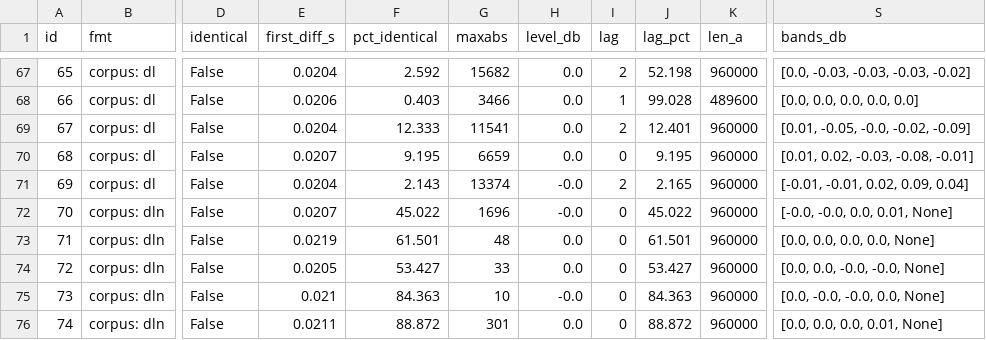
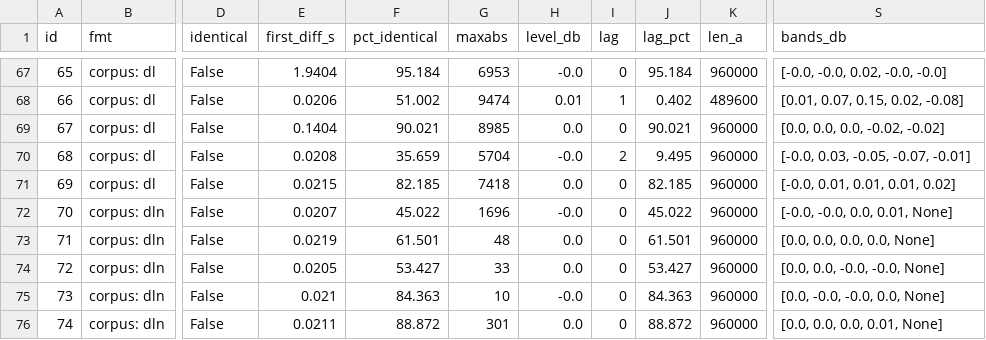
Before and after one commit to devloic/amigaplayer-rs, a TSV file: tools/refcmp-baseline.tsv, drawn as a sheet; only a part is shown, gaps mark what is left out; the diff covers the shown part only; the diff names each change by its address in the sheet, - before the commit and + after, or states it on an @@ line.

```diff
--- a/tools/refcmp-baseline.tsv
+++ b/tools/refcmp-baseline.tsv
-E67 (first_diff_s): 0.0204
+E67 (first_diff_s): 1.9404
-F67 (pct_identical): 2.592
+F67 (pct_identical): 95.184
-G67 (maxabs): 15682
+G67 (maxabs): 6953
-H67 (level_db): 0.0
+H67 (level_db): -0.0
-I67 (lag): 2
+I67 (lag): 0
-J67 (lag_pct): 52.198
+J67 (lag_pct): 95.184
-S67 (bands_db): [0.0, -0.03, -0.03, -0.03, -0.02]
+S67 (bands_db): [-0.0, -0.0, 0.02, -0.0, -0.0]
-F68 (pct_identical): 0.403
+F68 (pct_identical): 51.002
-G68 (maxabs): 3466
+G68 (maxabs): 9474
-H68 (level_db): 0.0
+H68 (level_db): 0.01
-J68 (lag_pct): 99.028
+J68 (lag_pct): 0.402
-S68 (bands_db): [0.0, 0.0, 0.0, 0.0, 0.0]
+S68 (bands_db): [0.01, 0.07, 0.15, 0.02, -0.08]
-E69 (first_diff_s): 0.0204
+E69 (first_diff_s): 0.1404
-F69 (pct_identical): 12.333
+F69 (pct_identical): 90.021
-G69 (maxabs): 11541
+G69 (maxabs): 8985
-I69 (lag): 2
+I69 (lag): 0
-J69 (lag_pct): 12.401
+J69 (lag_pct): 90.021
-S69 (bands_db): [0.01, -0.05, -0.0, -0.02, -0.09]
+S69 (bands_db): [0.0, 0.0, 0.0, -0.02, -0.02]
-E70 (first_diff_s): 0.0207
+E70 (first_diff_s): 0.0208
-F70 (pct_identical): 9.195
+F70 (pct_identical): 35.659
-G70 (maxabs): 6659
+G70 (maxabs): 5704
-H70 (level_db): 0.0
+H70 (level_db): -0.0
-I70 (lag): 0
+I70 (lag): 2
-J70 (lag_pct): 9.195
+J70 (lag_pct): 9.495
-S70 (bands_db): [0.01, 0.02, -0.03, -0.08, -0.01]
+S70 (bands_db): [-0.0, 0.03, -0.05, -0.07, -0.01]
-E71 (first_diff_s): 0.0204
+E71 (first_diff_s): 0.0215
-F71 (pct_identical): 2.143
+F71 (pct_identical): 82.185
-G71 (maxabs): 13374
+G71 (maxabs): 7418
-H71 (level_db): -0.0
+H71 (level_db): 0.0
-I71 (lag): 2
+I71 (lag): 0
-J71 (lag_pct): 2.165
+J71 (lag_pct): 82.185
-S71 (bands_db): [-0.01, -0.01, 0.02, 0.09, 0.04]
+S71 (bands_db): [-0.0, 0.01, 0.01, 0.01, 0.02]
```
Also changed, not shown: 32 edited cells elsewhere in this file.
